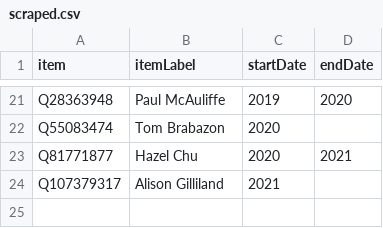
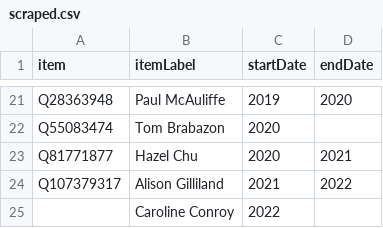
Before and after one commit to every-politician-scrapers/ireland-ministers, a CSV file: sources/dublin-mayor/scraped.csv, drawn as a sheet; only a part is shown, gaps mark what is left out.

```diff
--- a/sources/dublin-mayor/scraped.csv
+++ b/sources/dublin-mayor/scraped.csv
@@ -23,2 +23,3 @@ Q55083474,Tom Brabazon,2020,
 Q81771877,Hazel Chu,2020,2021
-Q107379317,Alison Gilliland,2021,
+Q107379317,Alison Gilliland,2021,2022
+,Caroline Conroy,2022,
```
Also changed, not shown: sources/dublin-mayor/wikidata.csv, sources/galway-mayor/scraped.csv, 2 other files.
